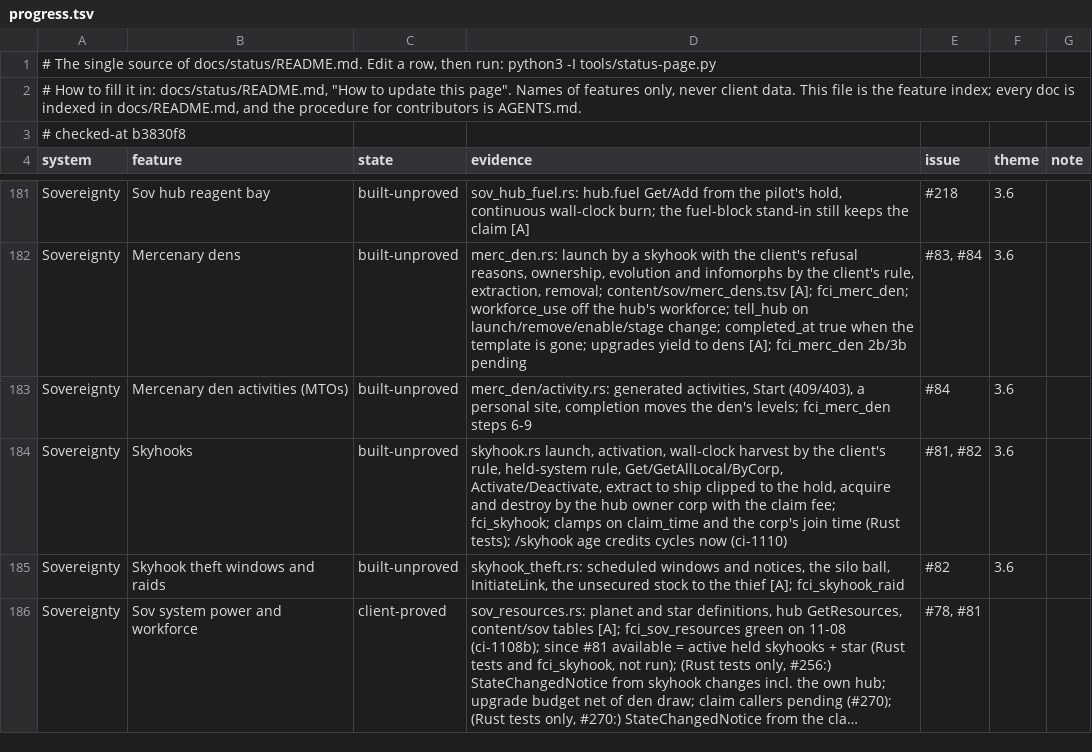
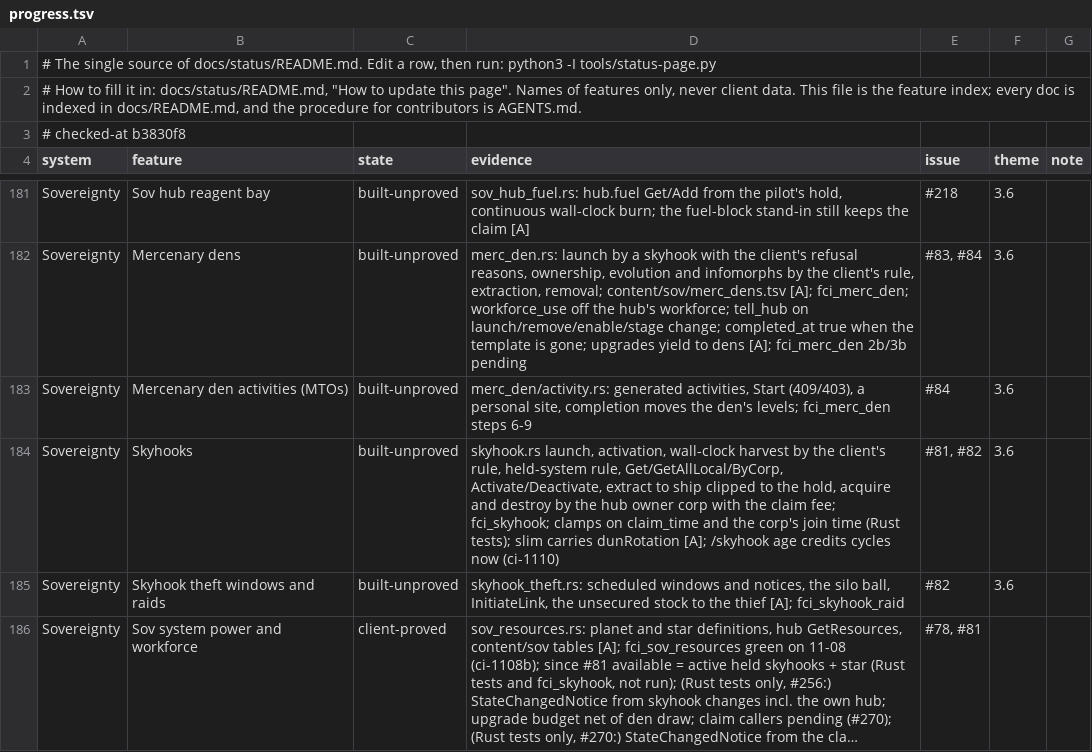
Before and after one commit to hotshotjosh/space-offline, a TSV file: docs/status/progress.tsv, drawn as a sheet; only a part is shown, gaps mark what is left out; long unchanged cells end in ….

Commit message:
The skyhook slim carries dunRotation so the client builds its rotation (#81)
- The skyhook slim carries dunRotation so the client builds its rotation (#81)

Files (4):
  M docs/status/README.md
  M docs/status/progress.tsv
  M server/crates/eve-server/src/skyhook.rs
  M server/crates/eve-server/src/skyhook/tests.rs

```diff
--- a/docs/status/progress.tsv
+++ b/docs/status/progress.tsv
@@ -183,3 +183,3 @@ Sovereignty	Mercenary dens	built-unproved	merc_den.rs: launch by a skyhook with
 Sovereignty	Mercenary den activities (MTOs)	built-unproved	merc_den/activity.rs: generated activities, Start (409/403), a personal site, completion moves the den's levels; fci_merc_den steps 6-9	#84	3.6	
-Sovereignty	Skyhooks	built-unproved	skyhook.rs launch, activation, wall-clock harvest by the client's rule, held-system rule, Get/GetAllLocal/ByCorp, Activate/Deactivate, extract to ship clipped to the hold, acquire and destroy by the hub owner corp with the claim fee; fci_skyhook; clamps on claim_time and the corp's join time (Rust tests); /skyhook age credits cycles now (ci-1110)	#81, #82	3.6	
+Sovereignty	Skyhooks	built-unproved	skyhook.rs launch, activation, wall-clock harvest by the client's rule, held-system rule, Get/GetAllLocal/ByCorp, Activate/Deactivate, extract to ship clipped to the hold, acquire and destroy by the hub owner corp with the claim fee; fci_skyhook; clamps on claim_time and the corp's join time (Rust tests); slim carries dunRotation [A]; /skyhook age credits cycles now (ci-1110)	#81, #82	3.6	
 Sovereignty	Skyhook theft windows and raids	built-unproved	skyhook_theft.rs: scheduled windows and notices, the silo ball, InitiateLink, the unsecured stock to the thief [A]; fci_skyhook_raid	#82	3.6	
```
Also changed, not shown: 3 other files.
